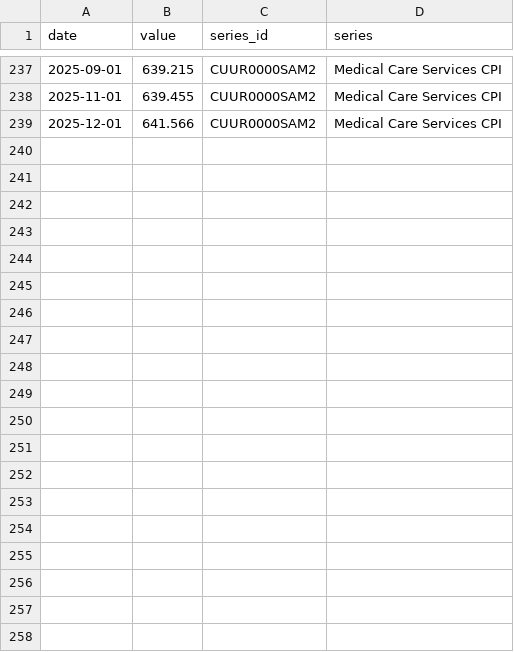
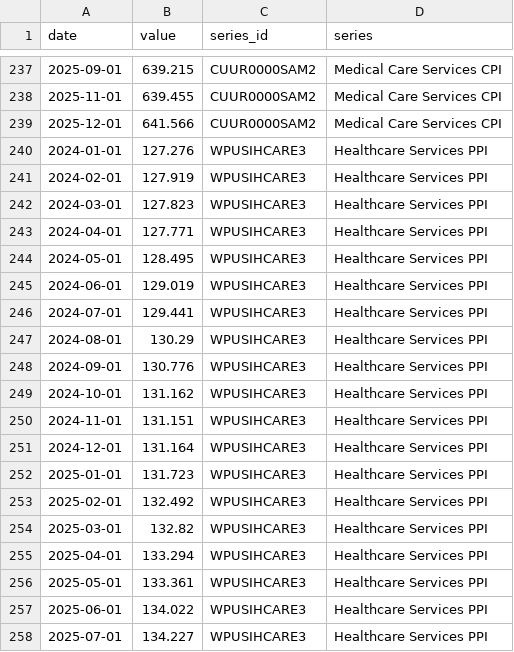
Before and after one commit to Oriel-CareFi/carefi-healthcare-risk-vault, a CSV file: data/bls_history.csv, drawn as a sheet; only a part is shown, gaps mark what is left out; the diff covers the shown part only; the diff names each change by its address in the sheet, - before the commit and + after, or states it on an @@ line.

Commit message:
Update production public-data snapshot

```diff
--- a/data/bls_history.csv
+++ b/data/bls_history.csv
+row 240: 2024-01-01 | 127.276 | WPUSIHCARE3 | Healthcare Services PPI
+row 241: 2024-02-01 | 127.919 | WPUSIHCARE3 | Healthcare Services PPI
+row 242: 2024-03-01 | 127.823 | WPUSIHCARE3 | Healthcare Services PPI
+row 243: 2024-04-01 | 127.771 | WPUSIHCARE3 | Healthcare Services PPI
+row 244: 2024-05-01 | 128.495 | WPUSIHCARE3 | Healthcare Services PPI
+row 245: 2024-06-01 | 129.019 | WPUSIHCARE3 | Healthcare Services PPI
+row 246: 2024-07-01 | 129.441 | WPUSIHCARE3 | Healthcare Services PPI
+row 247: 2024-08-01 | 130.29 | WPUSIHCARE3 | Healthcare Services PPI
+row 248: 2024-09-01 | 130.776 | WPUSIHCARE3 | Healthcare Services PPI
+row 249: 2024-10-01 | 131.162 | WPUSIHCARE3 | Healthcare Services PPI
+row 250: 2024-11-01 | 131.151 | WPUSIHCARE3 | Healthcare Services PPI
+row 251: 2024-12-01 | 131.164 | WPUSIHCARE3 | Healthcare Services PPI
+row 252: 2025-01-01 | 131.723 | WPUSIHCARE3 | Healthcare Services PPI
+row 253: 2025-02-01 | 132.492 | WPUSIHCARE3 | Healthcare Services PPI
+row 254: 2025-03-01 | 132.82 | WPUSIHCARE3 | Healthcare Services PPI
+row 255: 2025-04-01 | 133.294 | WPUSIHCARE3 | Healthcare Services PPI
+row 256: 2025-05-01 | 133.361 | WPUSIHCARE3 | Healthcare Services PPI
+row 257: 2025-06-01 | 134.022 | WPUSIHCARE3 | Healthcare Services PPI
+row 258: 2025-07-01 | 134.227 | WPUSIHCARE3 | Healthcare Services PPI
```
Also changed, not shown: 13 added rows elsewhere in this file, 3 other files.
